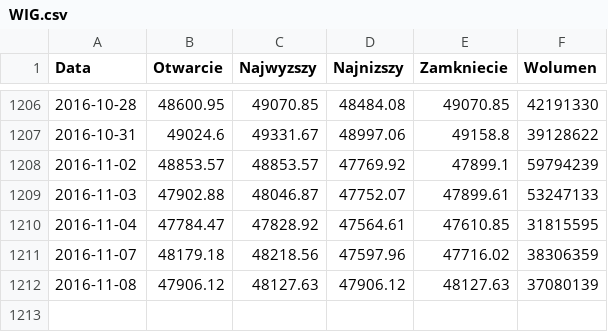
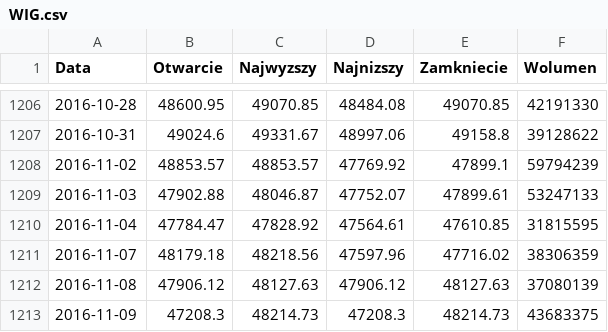
Before and after one commit to mariuszrokita/money-machine, a CSV file: data-archive/stocks/WIG.csv, drawn as a sheet; only a part is shown, gaps mark what is left out; the diff names each change by its address in the sheet, - before the commit and + after, or states it on an @@ line.

Commit message:
New data is coming...

```diff
--- a/data-archive/stocks/WIG.csv
+++ b/data-archive/stocks/WIG.csv
+row 1213: 2016-11-09 | 47208.3 | 48214.73 | 47208.3 | 48214.73 | 43683375
```
Also changed, not shown: data-archive/stocks/AMC.csv, data-archive/stocks/ETFDAX.PL.csv, 9 other files.
